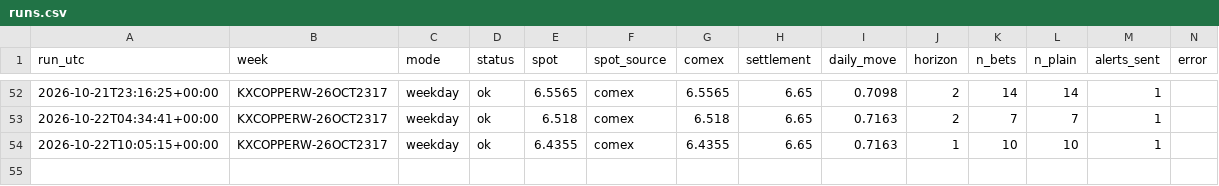
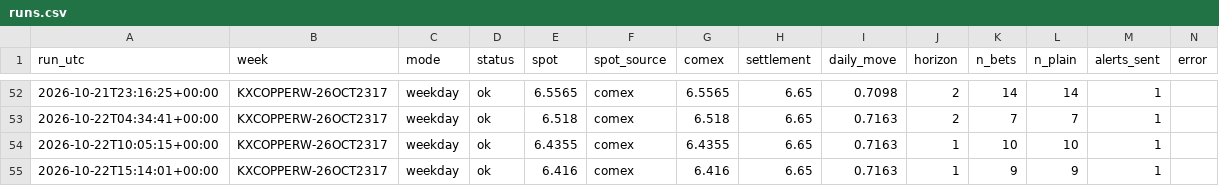
Before and after one commit to dusterjr/copper-scanner, a CSV file: data/log/runs.csv, drawn as a sheet; only a part is shown, gaps mark what is left out.

```diff
--- a/data/log/runs.csv
+++ b/data/log/runs.csv
@@ -54 +54,2 @@ run_utc,week,mode,status,spot,spot_source,comex,settlement,daily_move,horizon,n_
 2026-10-22T10:05:15+00:00,KXCOPPERW-26OCT2317,weekday,ok,6.4355,comex,6.4355,6.65,0.7163,1,10,10,1,
+2026-10-22T15:14:01+00:00,KXCOPPERW-26OCT2317,weekday,ok,6.416,comex,6.416,6.65,0.7163,1,9,9,1,
```
Also changed, not shown: data/log/KXCOPPERW-26OCT2317.csv, 2 other files.
